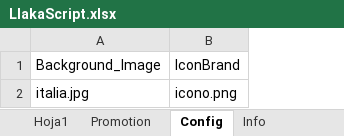
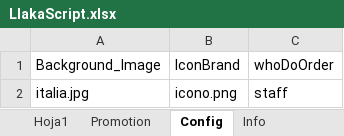
Before and after one commit to nicoContigliani/menusite, an Excel workbook: public/files/basic/LlakaScript.xlsx, sheet Config, drawn as a sheet; values as stored, in another font and other column widths than the file's, no borders; the diff names each change by its address in the sheet, - before the commit and + after, or states it on an @@ line.

```diff
--- a/public/files/basic/LlakaScript.xlsx (sheet Config)
+++ b/public/files/basic/LlakaScript.xlsx (sheet Config)
+column C, rows 1-2: whoDoOrder | staff
```
Also changed, not shown: sheet Hoja1, sheet Promotion, sheet Info.
